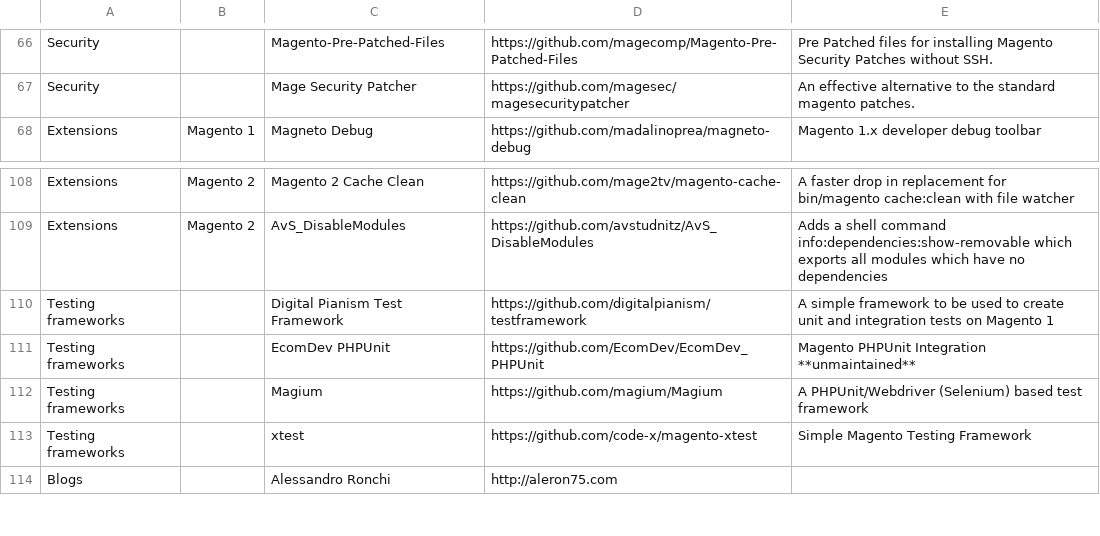
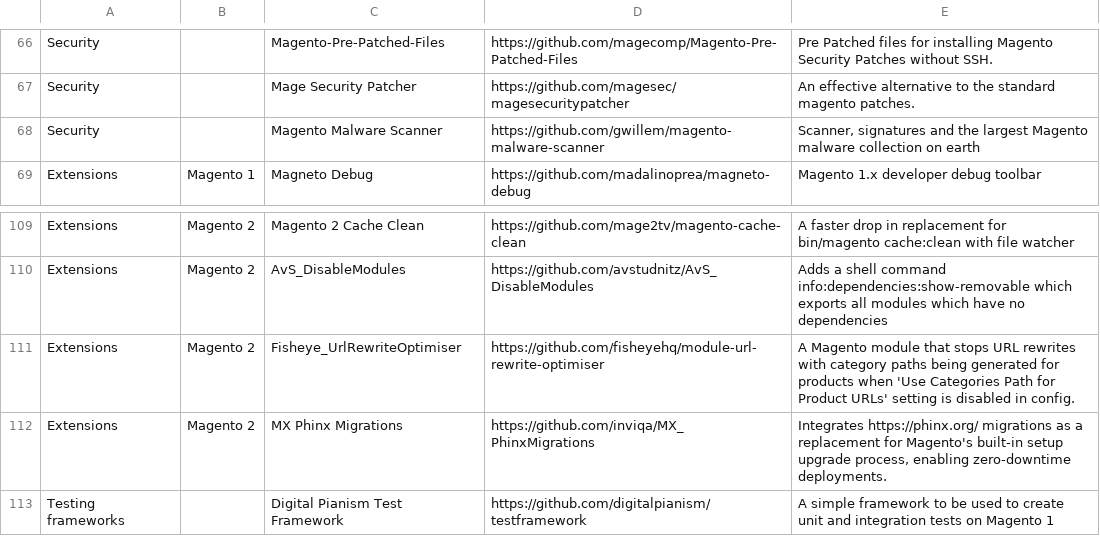
Before and after one commit to aleron75/mageres, a CSV file: resources.csv, drawn as a sheet; only a part is shown, gaps mark what is left out; the shorter side is filled out with more unchanged rows.

Commit message:
Add several resources
Add Magento Malware Scanner
Add MX Phinx Migrations extension
Add Fisheye_UrlRewriteOptimiser extension

```diff
--- a/resources.csv
+++ b/resources.csv
@@ -67,2 +67,3 @@ Security,,Magento-Pre-Patched-Files,https://github.com/magecomp/Magento-Pre-Patc
 Security,,Mage Security Patcher,https://github.com/magesec/magesecuritypatcher,An effective alternative to the standard magento patches.
+Security,,Magento Malware Scanner,https://github.com/gwillem/magento-malware-scanner,"Scanner, signatures and the largest Magento malware collection on earth"
 Extensions,Magento 1,Magneto Debug,https://github.com/madalinoprea/magneto-debug,Magento 1.x developer debug toolbar
@@ -109,2 +110,4 @@ Extensions,Magento 2,Magento 2 Cache Clean,https://github.com/mage2tv/magento-ca
 Extensions,Magento 2,AvS_DisableModules,https://github.com/avstudnitz/AvS_DisableModules,Adds a shell command info:dependencies:show-removable which exports all modules which have no dependencies
+Extensions,Magento 2,Fisheye_UrlRewriteOptimiser,https://github.com/fisheyehq/module-url-rewrite-optimiser,A Magento module that stops URL rewrites with category paths being generated for products when 'Use Categories Path for Product URLs' setting is disabled in config.
+Extensions,Magento 2,MX Phinx Migrations,https://github.com/inviqa/MX_PhinxMigrations,"Integrates https://phinx.org/ migrations as a replacement for Magento's built-in setup upgrade process, enabling zero-downtime deployments."
 Testing frameworks,,Digital Pianism Test Framework,https://github.com/digitalpianism/testframework,A simple framework to be used to create unit and integration tests on Magento 1
```
Also changed, not shown: 1 other file.
